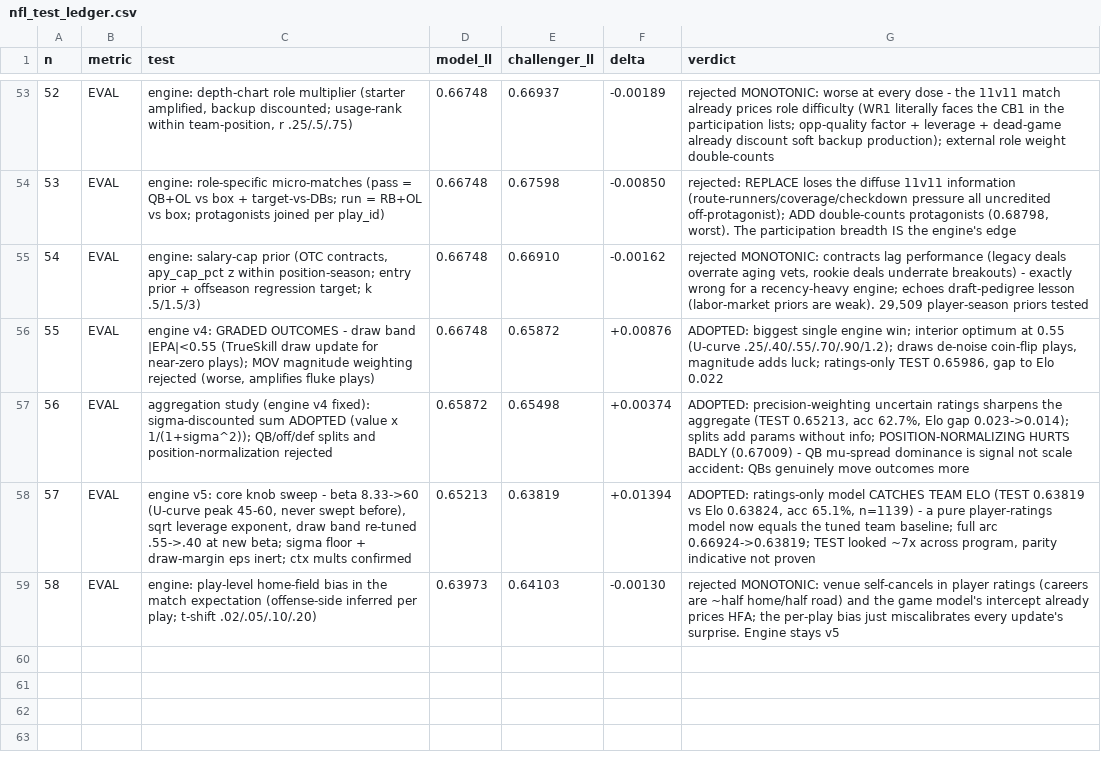
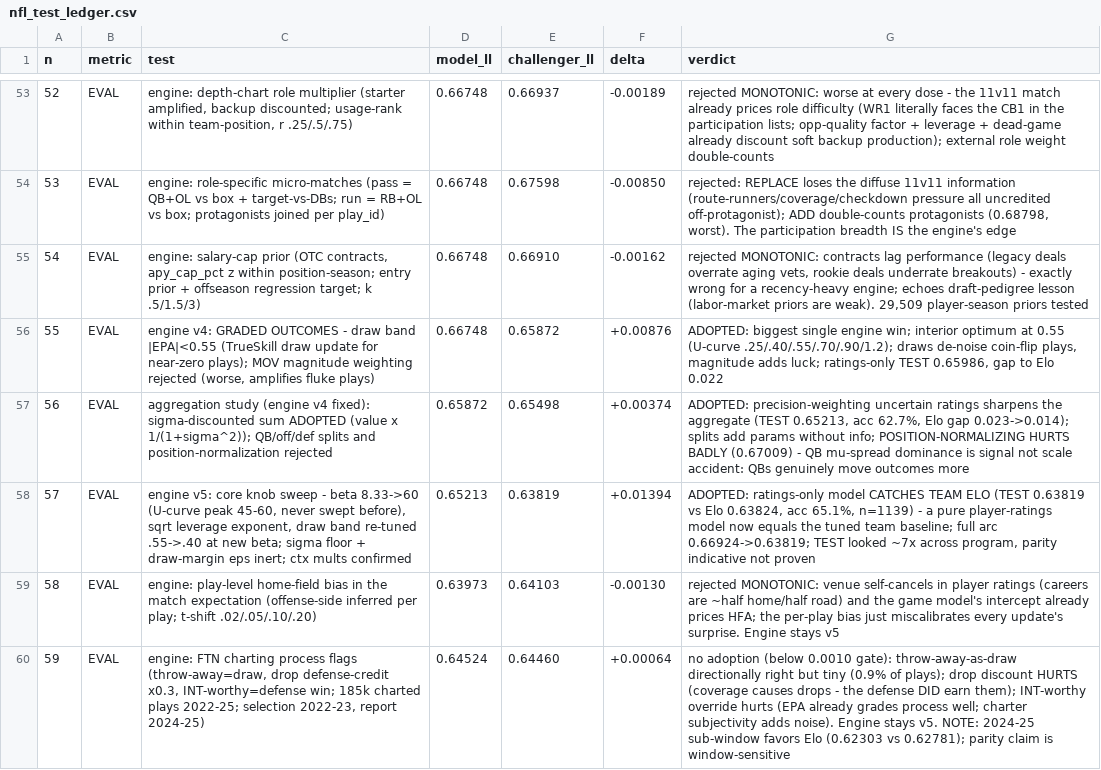
Before and after one commit to SamuelLachance/Sports-Odds-Algorithms, a CSV file: data/nfl_test_ledger.csv, drawn as a sheet; only a part is shown, gaps mark what is left out; the diff names each change by its address in the sheet, - before the commit and + after, or states it on an @@ line.

```diff
--- a/data/nfl_test_ledger.csv
+++ b/data/nfl_test_ledger.csv
+row 60: 59 | EVAL | engine: FTN charting process flags (throw-away=draw, drop defense-credit x0.3, INT-worthy=defense win; 185k charted plays 2022-25; selection 2022-23, report 2024-25) | 0.64524 | 0.64460 | +0.00064 | no adoption (below 0.0010 gate): throw-away-as-draw directionally right but tiny (0.9% of plays); drop discount HURTS (coverage causes drops - the defense DID earn them); INT-worthy override hurts (EPA already grades process well; charter subjectivity adds noise). Engine stays v5. NOTE: 2024-25 sub-window favors Elo (0.62303 vs 0.62781); parity claim is window-sensitive
```
Also changed, not shown: 2 other files.
